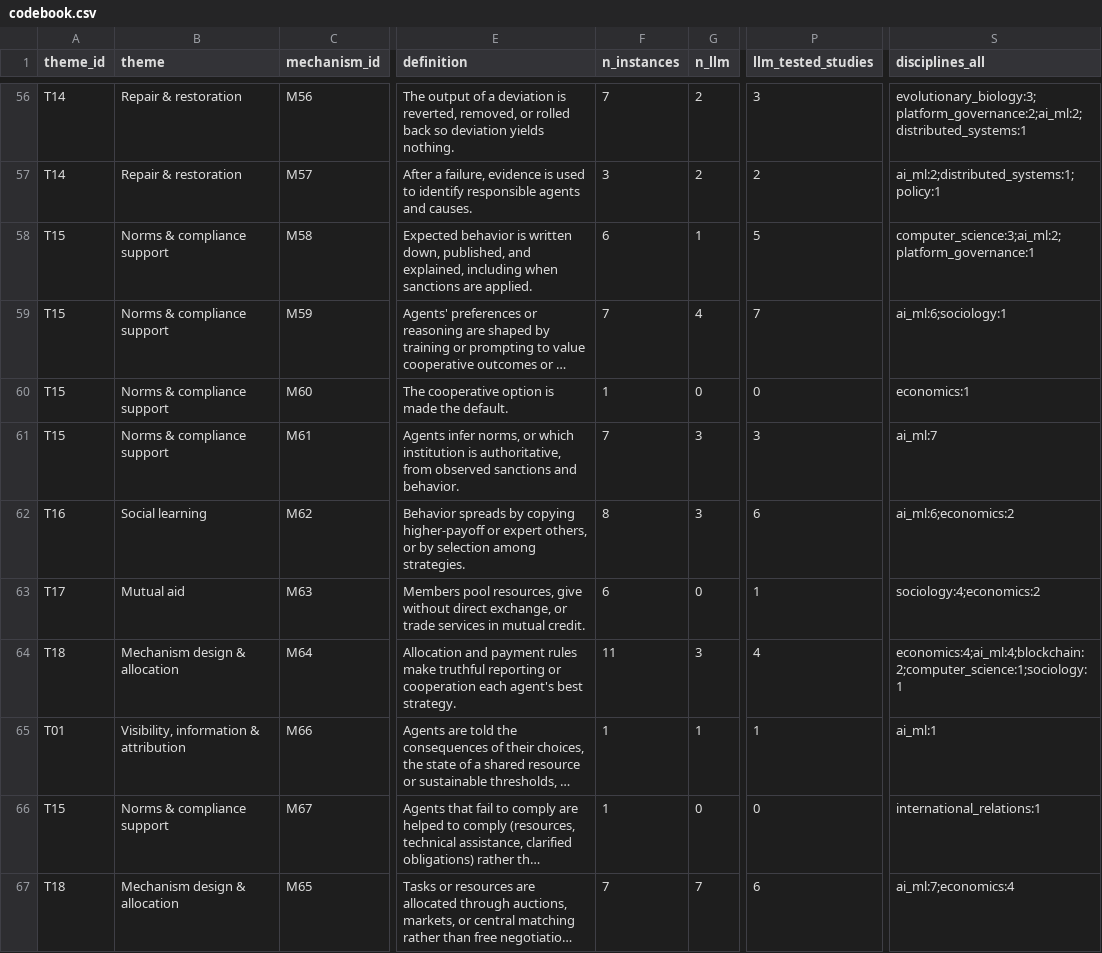
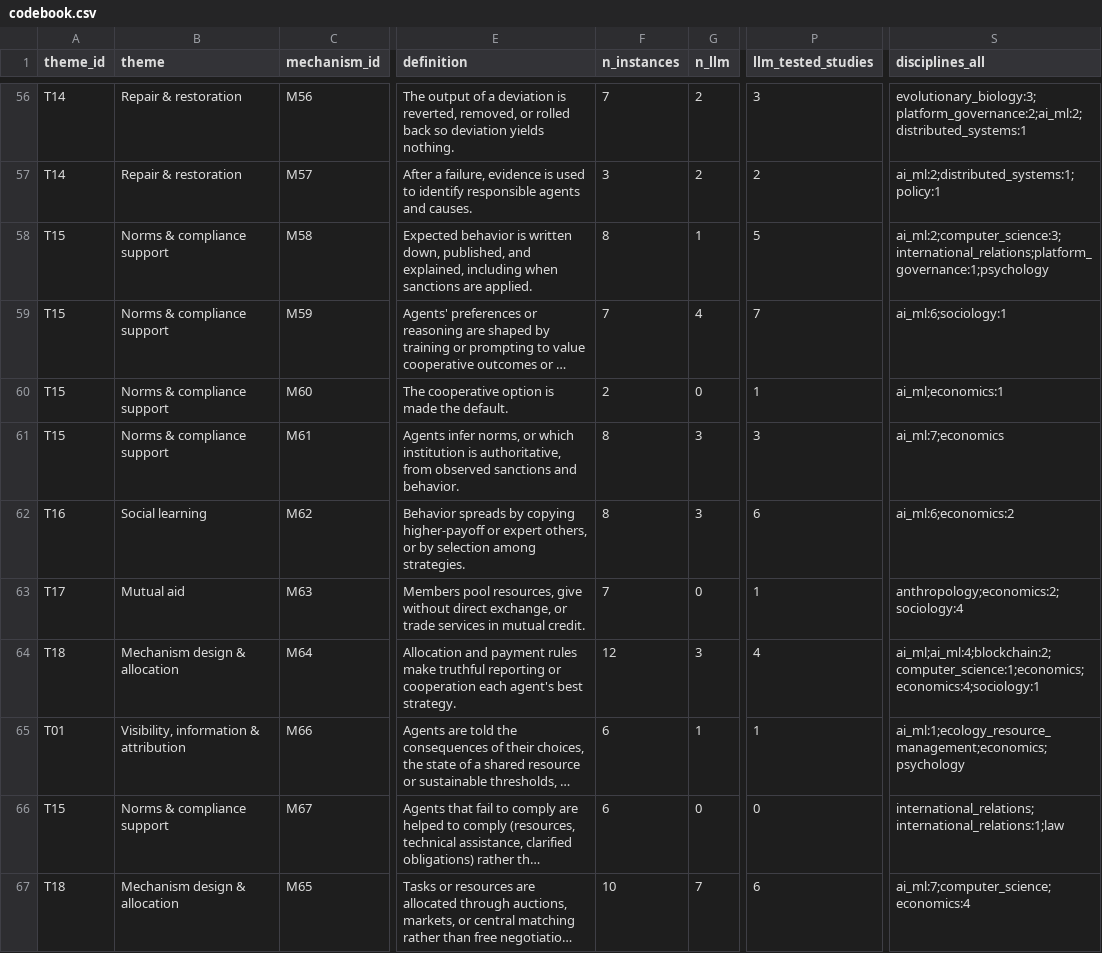
Before and after one commit to van-truong/institutional-design-for-ai-agents, a CSV file: taxonomy/codebook.csv, drawn as a sheet; only a part is shown, gaps mark what is left out; long unchanged cells end in …; the diff covers the shown part only; the diff names each change by its address in the sheet, - before the commit and + after, or states it on an @@ line.

```diff
--- a/taxonomy/codebook.csv
+++ b/taxonomy/codebook.csv
-F58 (n_instances): 6
+F58 (n_instances): 8
-S58 (disciplines_all): computer_science:3;ai_ml:2;platform_governance:1
+S58 (disciplines_all): ai_ml:2;computer_science:3;international_relations;platform_governance:1;psychology
-F60 (n_instances): 1
+F60 (n_instances): 2
-P60 (llm_tested_studies): 0
+P60 (llm_tested_studies): 1
-S60 (disciplines_all): economics:1
+S60 (disciplines_all): ai_ml;economics:1
-F61 (n_instances): 7
+F61 (n_instances): 8
-S61 (disciplines_all): ai_ml:7
+S61 (disciplines_all): ai_ml:7;economics
-F63 (n_instances): 6
+F63 (n_instances): 7
-S63 (disciplines_all): sociology:4;economics:2
+S63 (disciplines_all): anthropology;economics:2;sociology:4
-F64 (n_instances): 11
+F64 (n_instances): 12
-S64 (disciplines_all): economics:4;ai_ml:4;blockchain:2;computer_science:1;sociology:1
+S64 (disciplines_all): ai_ml;ai_ml:4;blockchain:2;computer_science:1;economics;economics:4;sociology:1
-F65:F66 (n_instances): 1
+F65:F66 (n_instances): 6
-S65 (disciplines_all): ai_ml:1
+S65 (disciplines_all): ai_ml:1;ecology_resource_management;economics;psychology
-S66 (disciplines_all): international_relations:1
+S66 (disciplines_all): international_relations;international_relations:1;law
-F67 (n_instances): 7
+F67 (n_instances): 10
-S67 (disciplines_all): ai_ml:7;economics:4
+S67 (disciplines_all): ai_ml:7;computer_science;economics:4
```
Also changed, not shown: 62 edited cells elsewhere in this file, 15 other files.
